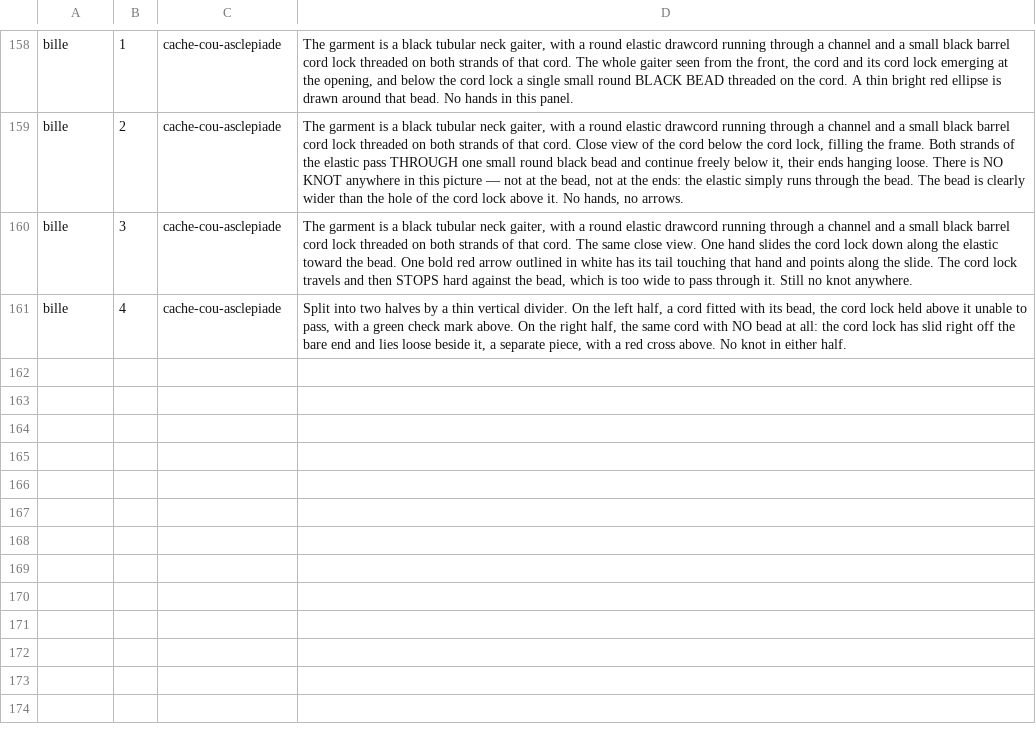
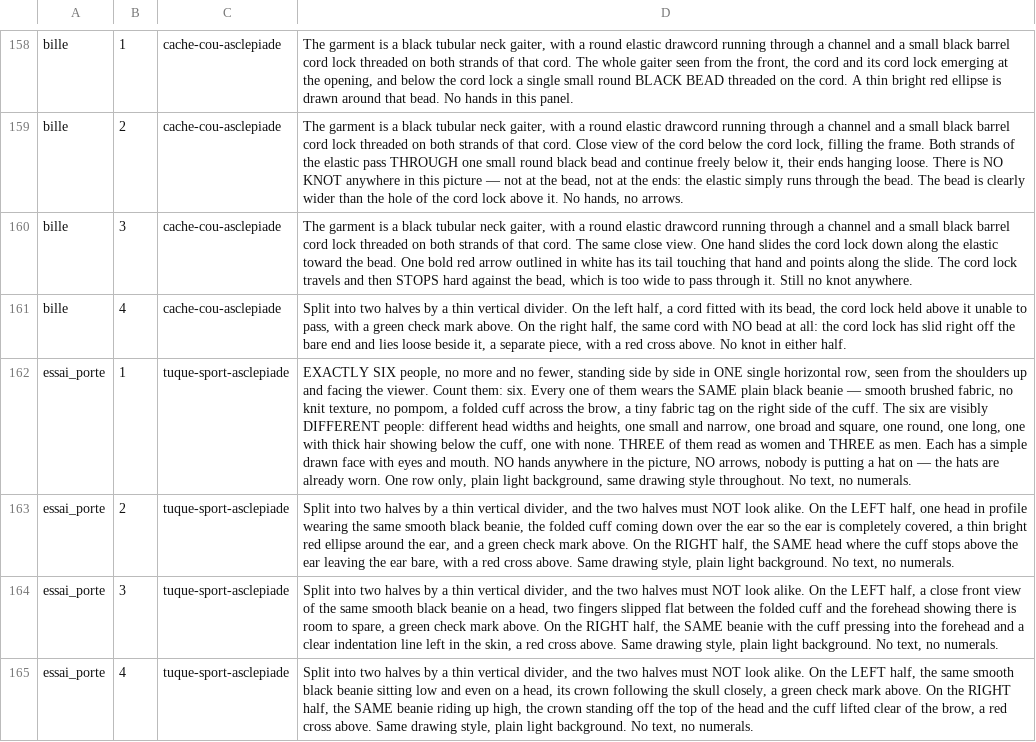
Before and after one commit to lasclay/missive-automations, a TSV file: mrp/donnees/planches-prompts.tsv, drawn as a sheet; only a part is shown, gaps mark what is left out; the diff names each change by its address in the sheet, - before the commit and + after, or states it on an @@ line.

```diff
--- a/mrp/donnees/planches-prompts.tsv
+++ b/mrp/donnees/planches-prompts.tsv
+row 162: essai_porte | 1 | tuque-sport-asclepiade | EXACTLY SIX people, no more and no fewer, standing side by side in ONE single horizontal row, seen from the shoulders up and facing the viewer. Count them: six. Every one of them wears the SAME plain black beanie — smooth brushed fabric, no knit texture, no pompom, a folded cuff across the brow, a tiny fabric tag on the right side of the cuff. The six are visibly DIFFERENT people: different head widths and heights, one small and narrow, one broad and square, one round, one long, one with thick hair showing below the cuff, one with none. THREE of them read as women and THREE as men. Each has a simple drawn face with eyes and mouth. NO hands anywhere in the picture, NO arrows, nobody is putting a hat on — the hats are already worn. One row only, plain light background, same drawing style throughout. No text, no numerals.
+row 163: essai_porte | 2 | tuque-sport-asclepiade | Split into two halves by a thin vertical divider, and the two halves must NOT look alike. On the LEFT half, one head in profile wearing the same smooth black beanie, the folded cuff coming down over the ear so the ear is completely covered, a thin bright red ellipse around the ear, and a green check mark above. On the RIGHT half, the SAME head where the cuff stops above the ear leaving the ear bare, with a red cross above. Same drawing style, plain light background. No text, no numerals.
+row 164: essai_porte | 3 | tuque-sport-asclepiade | Split into two halves by a thin vertical divider, and the two halves must NOT look alike. On the LEFT half, a close front view of the same smooth black beanie on a head, two fingers slipped flat between the folded cuff and the forehead showing there is room to spare, a green check mark above. On the RIGHT half, the SAME beanie with the cuff pressing into the forehead and a clear indentation line left in the skin, a red cross above. Same drawing style, plain light background. No text, no numerals.
+row 165: essai_porte | 4 | tuque-sport-asclepiade | Split into two halves by a thin vertical divider, and the two halves must NOT look alike. On the LEFT half, the same smooth black beanie sitting low and even on a head, its crown following the skull closely, a green check mark above. On the RIGHT half, the SAME beanie riding up high, the crown standing off the top of the head and the cuff lifted clear of the brow, a red cross above. Same drawing style, plain light background. No text, no numerals.
```
Also changed, not shown: mrp/donnees/qualite-amorce.tsv, 9 other files.
